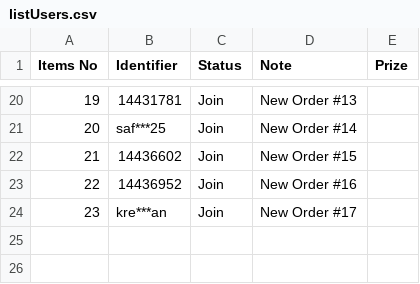
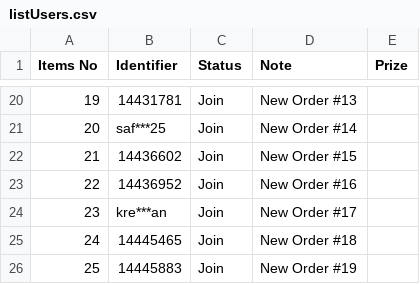
Before and after one commit to lehuuhai014/datetime, a CSV file: listUsers.csv, drawn as a sheet; only a part is shown, gaps mark what is left out; the diff names each change by its address in the sheet, - before the commit and + after, or states it on an @@ line.

Commit message:
Update listUsers.csv

```diff
--- a/listUsers.csv
+++ b/listUsers.csv
+row 25: 24 | 14445465 | Join | New Order #18
+row 26: 25 | 14445883 | Join | New Order #19
```
